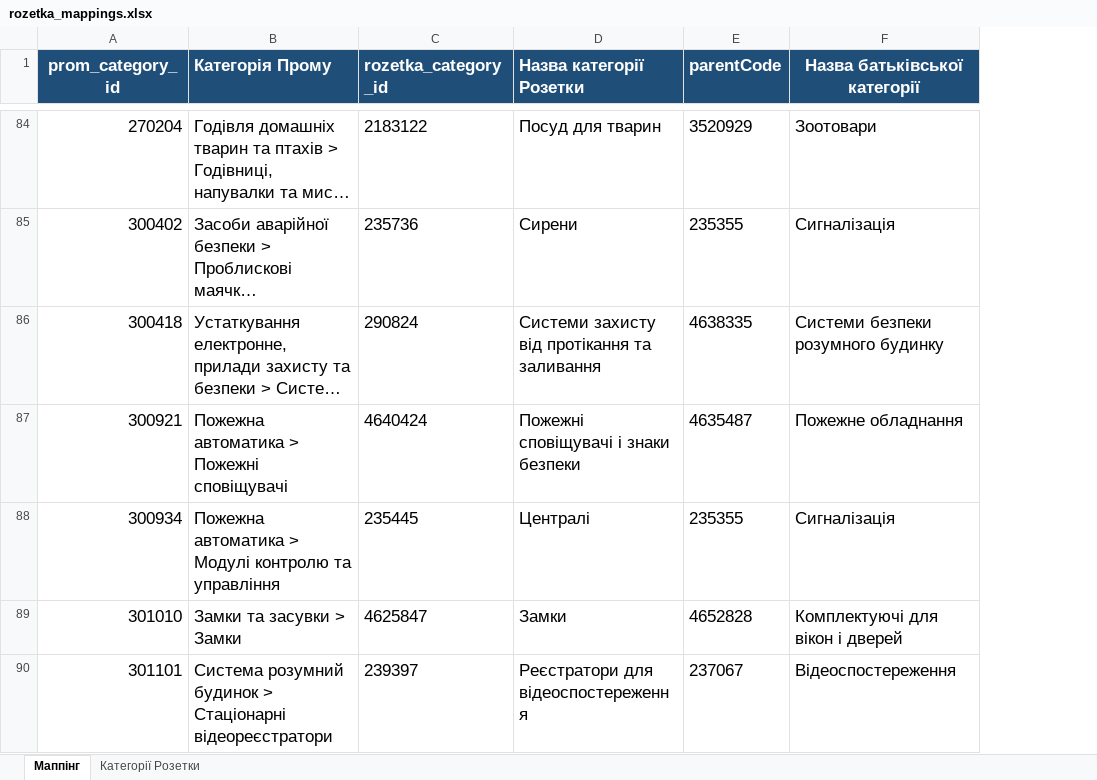
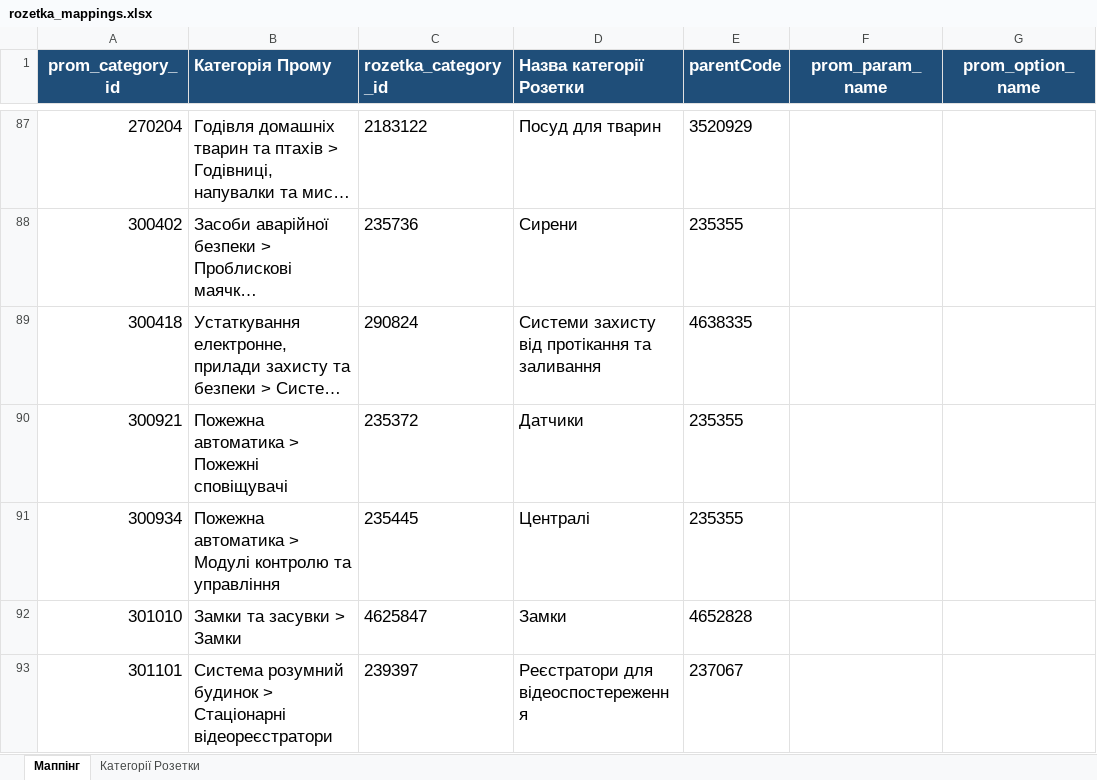
Before and after one commit to oniks98/price-feed-pipeline, an Excel workbook: data/markets/rozetka_mappings.xlsx, sheet Маппінг, drawn as a sheet; only a part is shown, gaps mark what is left out; long unchanged cells end in …; values as stored, in another font and other column widths than the file's, no borders; removed rows and columns are numbered as before the commit, all else as after; the diff covers the shown part only; the diff names each change by its address in the sheet, - before the commit and + after, or states it on an @@ line.

Commit message:
fix(rozetka): fix errors in the feed

```diff
--- a/data/markets/rozetka_mappings.xlsx (sheet Маппінг)
+++ b/data/markets/rozetka_mappings.xlsx (sheet Маппінг)
-column F (Назва батьківської категорії), rows 84-90: Зоотовари | Сигналізація | Системи безпеки розумного будинку | Пожежне обладнання | Сигналізація | Комплектуючі для вікон і дверей | Відеоспостереження
+column F (prom_param_name), empty
+column G (prom_option_name), empty
-C90 (rozetka_category_id): 4640424
+C90 (rozetka_category_id): 235372
-D90 (Назва категорії Розетки): Пожежні сповіщувачі і знаки безпеки
+D90 (Назва категорії Розетки): Датчики
-E90 (parentCode): 4635487
+E90 (parentCode): 235355
```
Also changed, not shown: 7 added rows and 23 edited cells elsewhere in this sheet, sheet Категорії Розетки, 5 other files.
